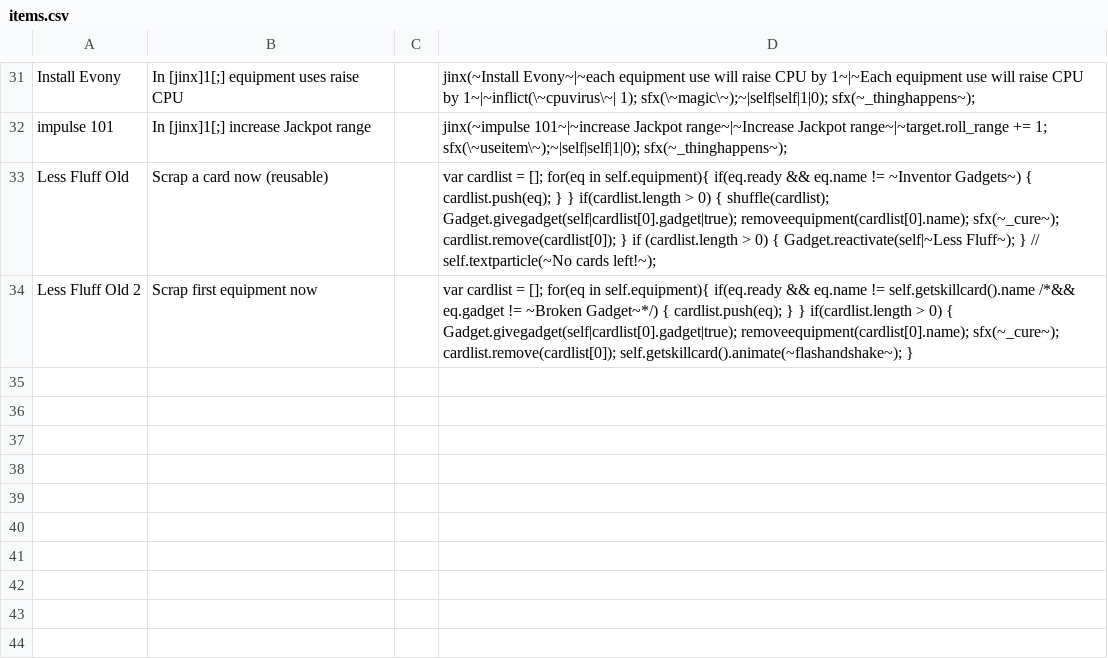
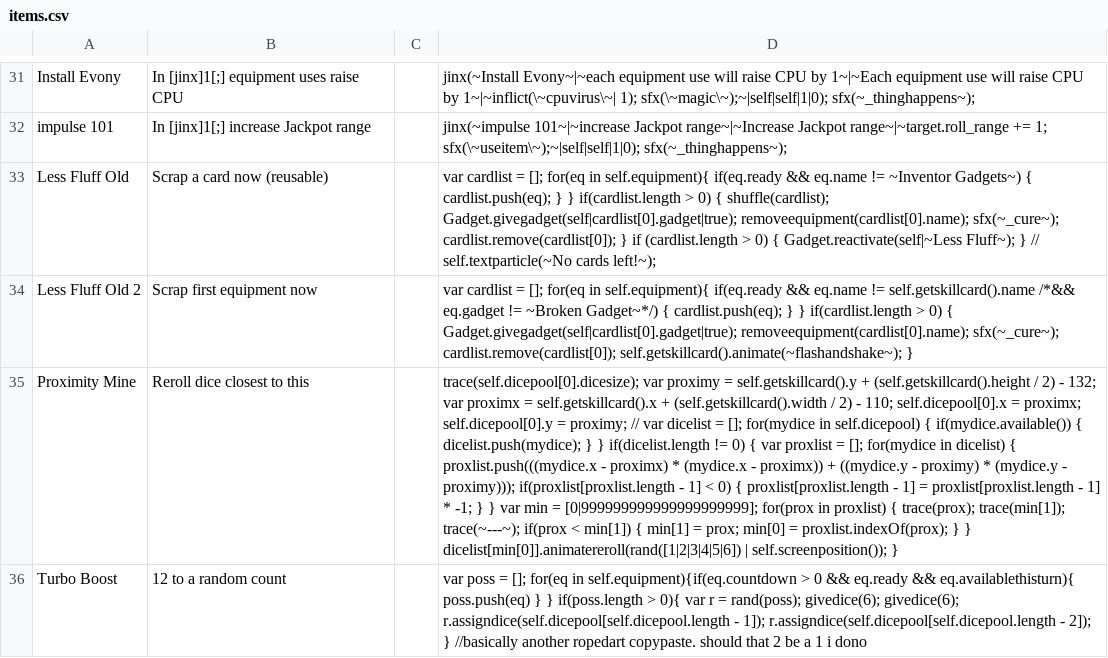
Before and after one commit to ncrecc/ncrmod, a CSV file: ncrmod/_append/data/text/items.csv, drawn as a sheet; only a part is shown, gaps mark what is left out; the diff names each change by its address in the sheet, - before the commit and + after, or states it on an @@ line.

Commit message:
Shit I pushed before committing is that bad. Anyway, updated some music metadata, added proximity mine, changed "ignore reequip" kludge, uhhh, stuff

```diff
--- a/ncrmod/_append/data/text/items.csv
+++ b/ncrmod/_append/data/text/items.csv
+row 35: Proximity Mine | Reroll dice closest to this |  | trace(self.dicepool[0].dicesize); var proximy = self.getskillcard().y + (self.getskillcard().height / 2) - 132; var proximx = self.getskillcard().x + (self.getskillcard().width / 2) - 110; self.dicepool[0].x = proximx; self.dicepool[0].y = proximy; // var dicelist = []; for(mydice in self.dicepool) { if(mydice.available()) { dicelist.push(mydice); } } if(dicelist.length != 0) { var proxlist = []; for(mydice in dicelist) { proxlist.push(((mydice.x - proximx) * (mydice.x - proximx)) + ((mydice.y - proximy) * (mydice.y - proximy))); if(proxlist[proxlist.length - 1] < 0) { proxlist[proxlist.length - 1] = proxlist[proxlist.length - 1] * -1; } } var min = [0|999999999999999999999]; for(prox in proxlist) { trace(prox); trace(min[1]); trace(~---~); if(prox < min[1]) { min[1] = prox; min[0] = proxlist.indexOf(prox); } } dicelist[min[0]].animatereroll(rand([1|2|3|4|5|6]) | self.screenposition()); }
+row 36: Turbo Boost | 12 to a random count |  | var poss = []; for(eq in self.equipment){if(eq.countdown > 0 && eq.ready && eq.availablethisturn){ poss.push(eq) } } if(poss.length > 0){ var r = rand(poss); givedice(6); givedice(6); r.assigndice(self.dicepool[self.dicepool.length - 1]); r.assigndice(self.dicepool[self.dicepool.length - 2]); } //basically another ropedart copypaste. should that 2 be a 1 i dono
```
Also changed, not shown: ncrmod/_append/data/text/dungeonstyles.csv, ncrmod/_append/data/text/remix.csv, 7 other files.
